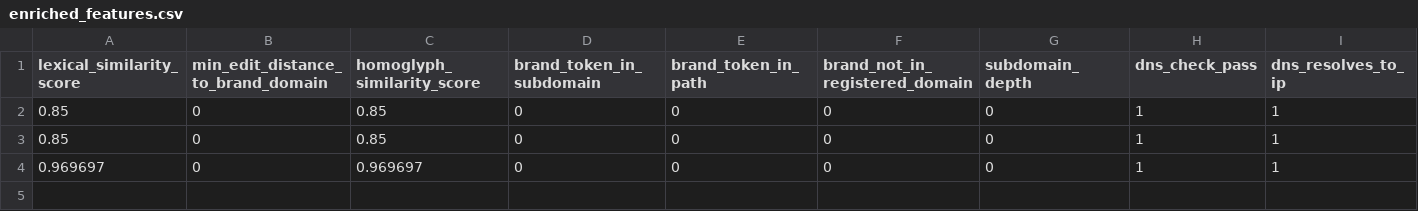
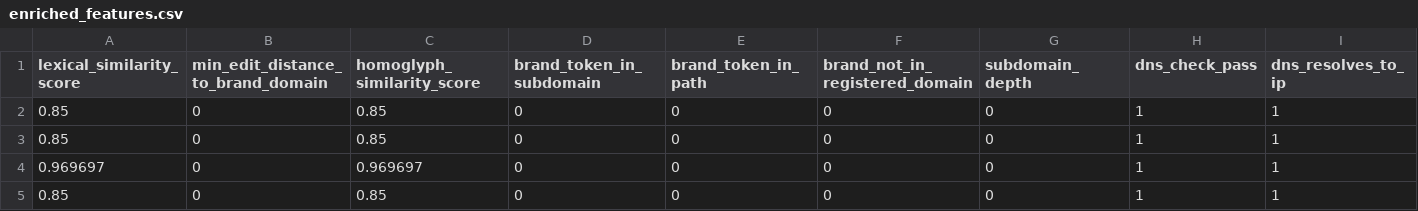
Before and after one commit to kuchurisatwik/Positive_Unlabelled_ML_Model, a CSV file: output/test_results/enriched_features.csv, drawn as a sheet; only a part is shown; rows hold the shown columns only; the diff names each change by its address in the sheet, - before the commit and + after, or states it on an @@ line.

```diff
--- a/output/test_results/enriched_features.csv
+++ b/output/test_results/enriched_features.csv
+row 5: 0.85 | 0 | 0.85 | 0 | 0 | 0 | 0 | 1 | 1
```
Also changed, not shown: output/test_results/enriched_features_audit.csv, output/test_results/model_classification_results.csv, 6 other files.
